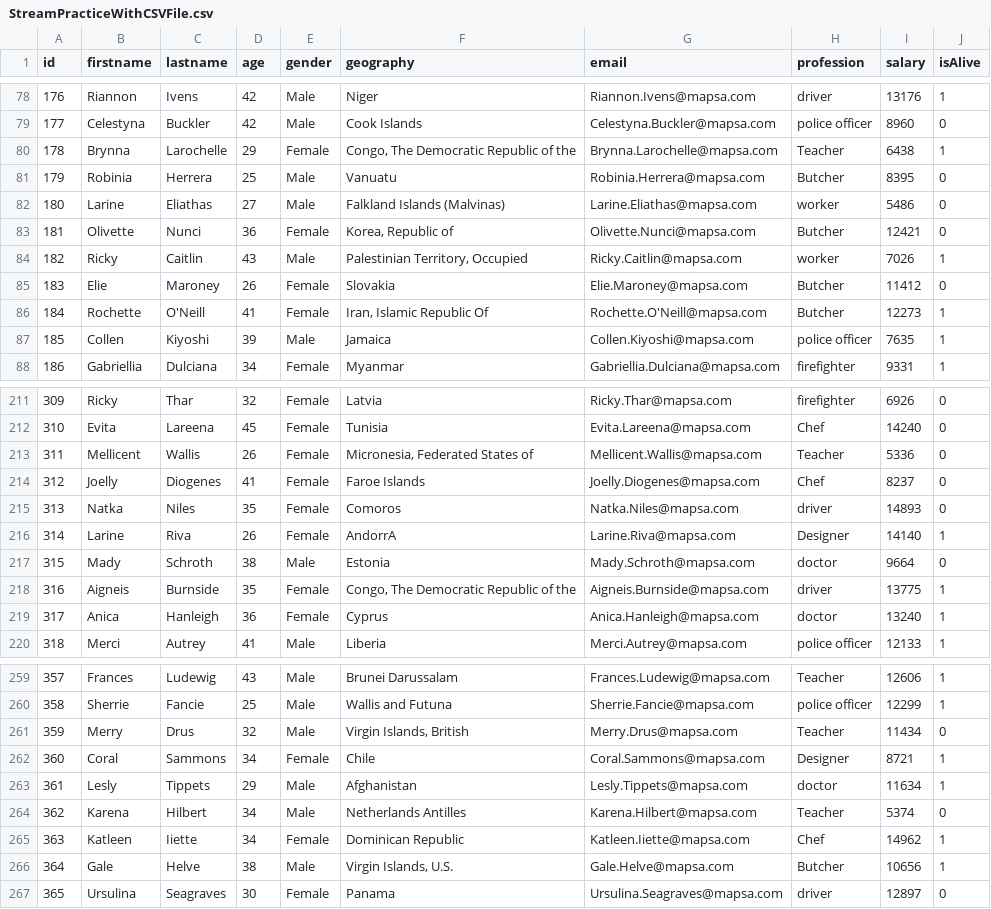
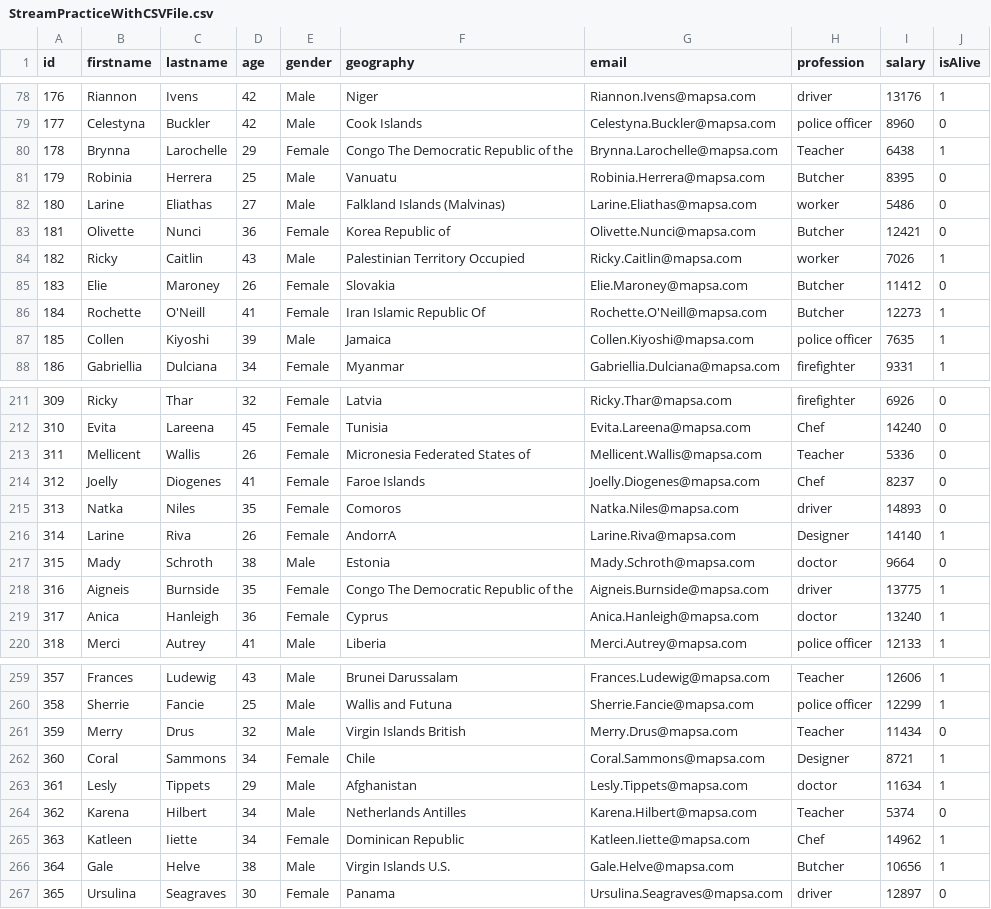
Before and after one commit to Mehdi-Khorrami/FileOutputStream, a CSV file: StreamPracticeWithCSVFile.csv, drawn as a sheet; only a part is shown, gaps mark what is left out; the diff covers the shown part only.

Commit message:
edit StreamPracticeWithCsvFile and write average Salary

```diff
--- a/StreamPracticeWithCSVFile.csv
+++ b/StreamPracticeWithCSVFile.csv
@@ -79,9 +79,9 @@ id,firstname,lastname,age,gender,geography,email,profession,salary,isAlive
 177,Celestyna,Buckler,42,Male,Cook Islands,Celestyna.Buckler@mapsa.com,police officer,8960,0
-178,Brynna,Larochelle,29,Female,"Congo, The Democratic Republic of the",Brynna.Larochelle@mapsa.com,Teacher,6438,1
+178,Brynna,Larochelle,29,Female,"Congo The Democratic Republic of the",Brynna.Larochelle@mapsa.com,Teacher,6438,1
 179,Robinia,Herrera,25,Male,Vanuatu,Robinia.Herrera@mapsa.com,Butcher,8395,0
 180,Larine,Eliathas,27,Male,Falkland Islands (Malvinas),Larine.Eliathas@mapsa.com,worker,5486,0
-181,Olivette,Nunci,36,Female,"Korea, Republic of",Olivette.Nunci@mapsa.com,Butcher,12421,0
-182,Ricky,Caitlin,43,Male,"Palestinian Territory, Occupied",Ricky.Caitlin@mapsa.com,worker,7026,1
+181,Olivette,Nunci,36,Female,"Korea Republic of",Olivette.Nunci@mapsa.com,Butcher,12421,0
+182,Ricky,Caitlin,43,Male,"Palestinian Territory Occupied",Ricky.Caitlin@mapsa.com,worker,7026,1
 183,Elie,Maroney,26,Female,Slovakia,Elie.Maroney@mapsa.com,Butcher,11412,0
-184,Rochette,O'Neill,41,Female,"Iran, Islamic Republic Of",Rochette.O'Neill@mapsa.com,Butcher,12273,1
+184,Rochette,O'Neill,41,Female,"Iran Islamic Republic Of",Rochette.O'Neill@mapsa.com,Butcher,12273,1
 185,Collen,Kiyoshi,39,Male,Jamaica,Collen.Kiyoshi@mapsa.com,police officer,7635,1
@@ -212,3 +212,3 @@ id,firstname,lastname,age,gender,geography,email,profession,salary,isAlive
 310,Evita,Lareena,45,Female,Tunisia,Evita.Lareena@mapsa.com,Chef,14240,0
-311,Mellicent,Wallis,26,Female,"Micronesia, Federated States of",Mellicent.Wallis@mapsa.com,Teacher,5336,0
+311,Mellicent,Wallis,26,Female,"Micronesia Federated States of",Mellicent.Wallis@mapsa.com,Teacher,5336,0
 312,Joelly,Diogenes,41,Female,Faroe Islands,Joelly.Diogenes@mapsa.com,Chef,8237,0
@@ -217,3 +217,3 @@ id,firstname,lastname,age,gender,geography,email,profession,salary,isAlive
 315,Mady,Schroth,38,Male,Estonia,Mady.Schroth@mapsa.com,doctor,9664,0
-316,Aigneis,Burnside,35,Female,"Congo, The Democratic Republic of the",Aigneis.Burnside@mapsa.com,driver,13775,1
+316,Aigneis,Burnside,35,Female,"Congo The Democratic Republic of the",Aigneis.Burnside@mapsa.com,driver,13775,1
 317,Anica,Hanleigh,36,Female,Cyprus,Anica.Hanleigh@mapsa.com,doctor,13240,1
@@ -260,3 +260,3 @@ id,firstname,lastname,age,gender,geography,email,profession,salary,isAlive
 358,Sherrie,Fancie,25,Male,Wallis and Futuna,Sherrie.Fancie@mapsa.com,police officer,12299,1
-359,Merry,Drus,32,Male,"Virgin Islands, British",Merry.Drus@mapsa.com,Teacher,11434,0
+359,Merry,Drus,32,Male,"Virgin Islands British",Merry.Drus@mapsa.com,Teacher,11434,0
 360,Coral,Sammons,34,Female,Chile,Coral.Sammons@mapsa.com,Designer,8721,1
@@ -265,3 +265,3 @@ id,firstname,lastname,age,gender,geography,email,profession,salary,isAlive
 363,Katleen,Iiette,34,Female,Dominican Republic,Katleen.Iiette@mapsa.com,Chef,14962,1
-364,Gale,Helve,38,Male,"Virgin Islands, U.S.",Gale.Helve@mapsa.com,Butcher,10656,1
+364,Gale,Helve,38,Male,"Virgin Islands U.S.",Gale.Helve@mapsa.com,Butcher,10656,1
 365,Ursulina,Seagraves,30,Female,Panama,Ursulina.Seagraves@mapsa.com,driver,12897,0
```
Also changed, not shown: 37 edited cells elsewhere in this file, 2 other files.
